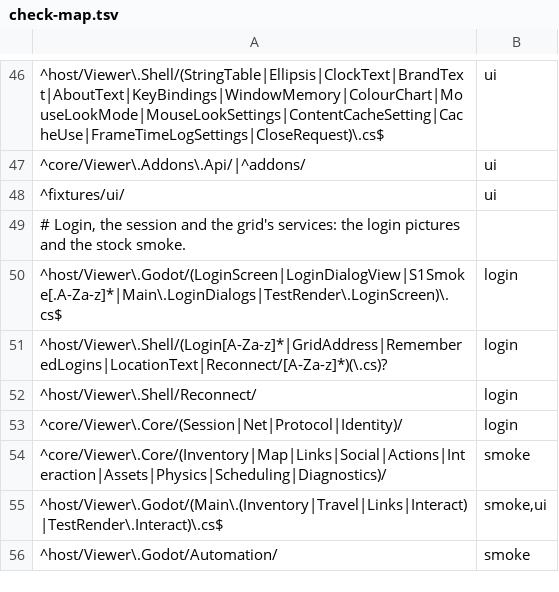
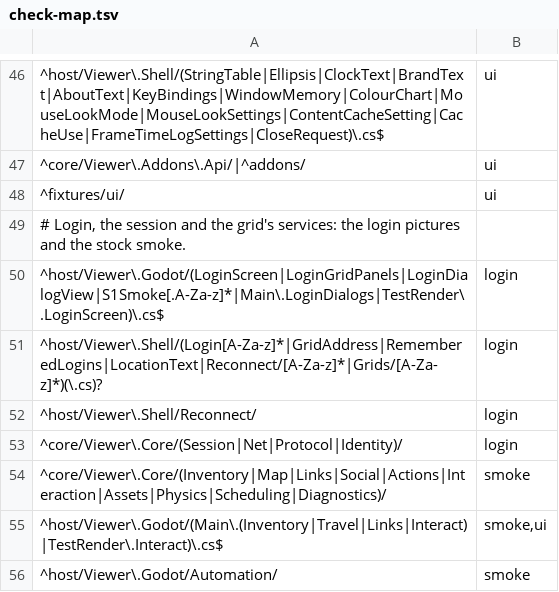
Before and after one commit to JohnLegionH/reverie-viewer, a TSV file: tools/check-map.tsv, drawn as a sheet; only a part is shown, gaps mark what is left out.

Commit message:
The check selector places the grid manager's files in the login area; the panels file also takes the interface area through the panels rule, which the new test now allows (a file takes every rule it matches)

```diff
--- a/tools/check-map.tsv
+++ b/tools/check-map.tsv
@@ -49,4 +49,4 @@
 # Login, the session and the grid's services: the login pictures and the stock smoke.
-^host/Viewer\.Godot/(LoginScreen|LoginDialogView|S1Smoke[.A-Za-z]*|Main\.LoginDialogs|TestRender\.LoginScreen)\.cs$	login
-^host/Viewer\.Shell/(Login[A-Za-z]*|GridAddress|RememberedLogins|LocationText|Reconnect/[A-Za-z]*)(\.cs)?	login
+^host/Viewer\.Godot/(LoginScreen|LoginGridPanels|LoginDialogView|S1Smoke[.A-Za-z]*|Main\.LoginDialogs|TestRender\.LoginScreen)\.cs$	login
+^host/Viewer\.Shell/(Login[A-Za-z]*|GridAddress|RememberedLogins|LocationText|Reconnect/[A-Za-z]*|Grids/[A-Za-z]*)(\.cs)?	login
 ^host/Viewer\.Shell/Reconnect/	login
```
Also changed, not shown: 1 other file.
